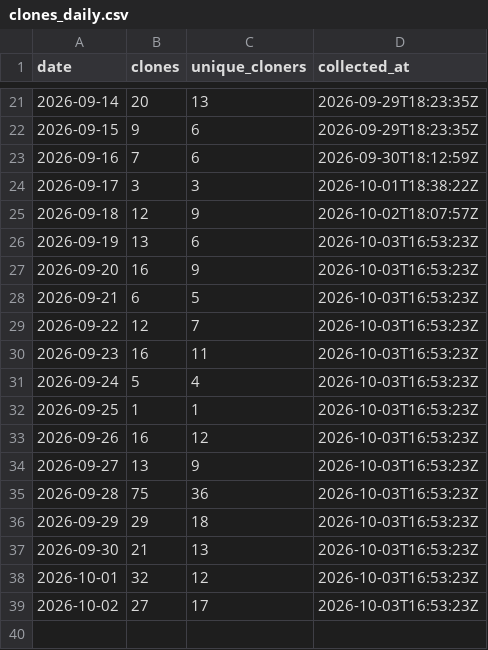
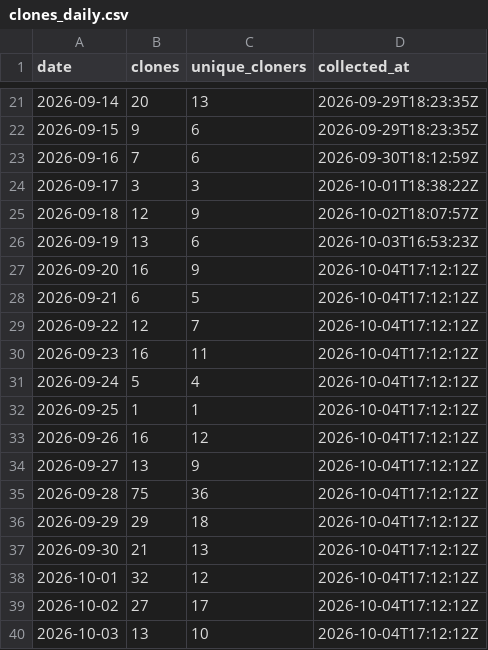
Before and after one commit to protocorn/clippy-vision, a CSV file: stats/github-traffic/clones_daily.csv, drawn as a sheet; only a part is shown, gaps mark what is left out.

```diff
--- a/stats/github-traffic/clones_daily.csv
+++ b/stats/github-traffic/clones_daily.csv
@@ -26,14 +26,15 @@
 "2026-09-19","13","6","2026-10-03T16:53:23Z"
-"2026-09-20","16","9","2026-10-03T16:53:23Z"
-"2026-09-21","6","5","2026-10-03T16:53:23Z"
-"2026-09-22","12","7","2026-10-03T16:53:23Z"
-"2026-09-23","16","11","2026-10-03T16:53:23Z"
-"2026-09-24","5","4","2026-10-03T16:53:23Z"
-"2026-09-25","1","1","2026-10-03T16:53:23Z"
-"2026-09-26","16","12","2026-10-03T16:53:23Z"
-"2026-09-27","13","9","2026-10-03T16:53:23Z"
-"2026-09-28","75","36","2026-10-03T16:53:23Z"
-"2026-09-29","29","18","2026-10-03T16:53:23Z"
-"2026-09-30","21","13","2026-10-03T16:53:23Z"
-"2026-10-01","32","12","2026-10-03T16:53:23Z"
-"2026-10-02","27","17","2026-10-03T16:53:23Z"
+"2026-09-20","16","9","2026-10-04T17:12:12Z"
+"2026-09-21","6","5","2026-10-04T17:12:12Z"
+"2026-09-22","12","7","2026-10-04T17:12:12Z"
+"2026-09-23","16","11","2026-10-04T17:12:12Z"
+"2026-09-24","5","4","2026-10-04T17:12:12Z"
+"2026-09-25","1","1","2026-10-04T17:12:12Z"
+"2026-09-26","16","12","2026-10-04T17:12:12Z"
+"2026-09-27","13","9","2026-10-04T17:12:12Z"
+"2026-09-28","75","36","2026-10-04T17:12:12Z"
+"2026-09-29","29","18","2026-10-04T17:12:12Z"
+"2026-09-30","21","13","2026-10-04T17:12:12Z"
+"2026-10-01","32","12","2026-10-04T17:12:12Z"
+"2026-10-02","27","17","2026-10-04T17:12:12Z"
+"2026-10-03","13","10","2026-10-04T17:12:12Z"
```
Also changed, not shown: stats/github-traffic/popular_paths.csv, stats/github-traffic/referrers.csv, 3 other files.
